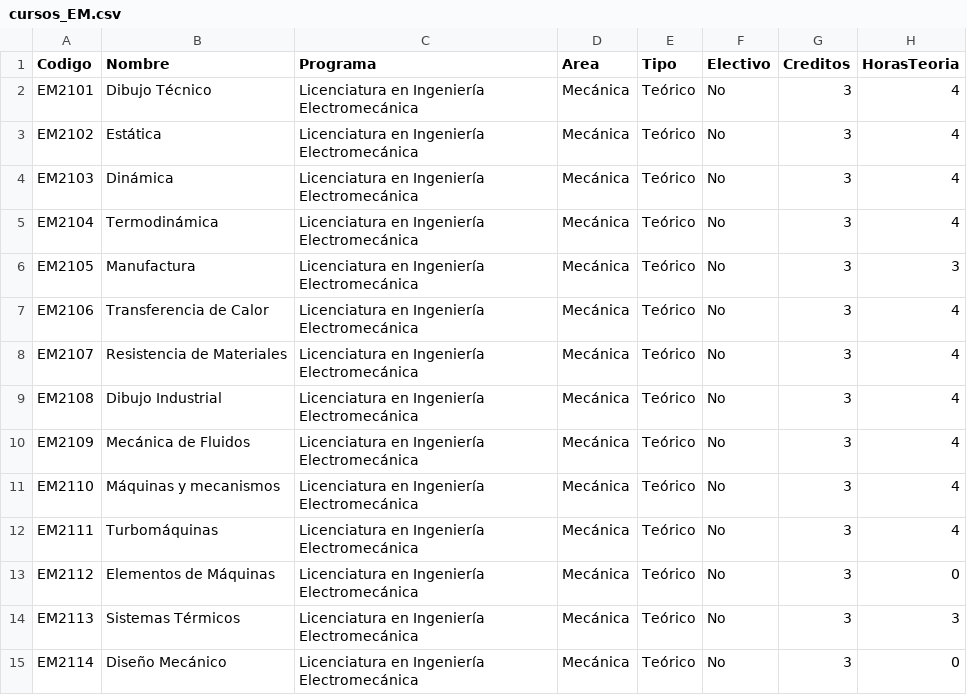
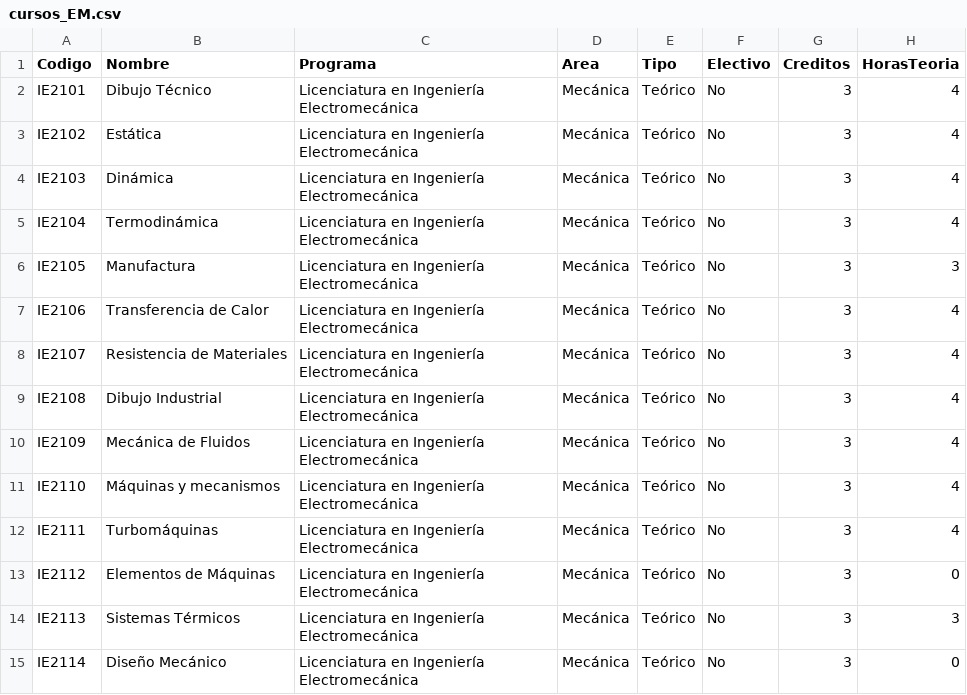
Before and after one commit to javilopsol/IEM_programas, a CSV file: cursos_EM.csv, drawn as a sheet; only a part is shown; the diff covers the shown part only; the diff names each change by its address in the sheet, - before the commit and + after, or states it on an @@ line.

```diff
--- a/cursos_EM.csv
+++ b/cursos_EM.csv
-A2 (Codigo): EM2101
+A2 (Codigo): IE2101
-A3 (Codigo): EM2102
+A3 (Codigo): IE2102
-A4 (Codigo): EM2103
+A4 (Codigo): IE2103
-A5 (Codigo): EM2104
+A5 (Codigo): IE2104
-A6 (Codigo): EM2105
+A6 (Codigo): IE2105
-A7 (Codigo): EM2106
+A7 (Codigo): IE2106
-A8 (Codigo): EM2107
+A8 (Codigo): IE2107
-A9 (Codigo): EM2108
+A9 (Codigo): IE2108
-A10 (Codigo): EM2109
+A10 (Codigo): IE2109
-A11 (Codigo): EM2110
+A11 (Codigo): IE2110
-A12 (Codigo): EM2111
+A12 (Codigo): IE2111
-A13 (Codigo): EM2112
+A13 (Codigo): IE2112
-A14 (Codigo): EM2113
+A14 (Codigo): IE2113
-A15 (Codigo): EM2114
+A15 (Codigo): IE2114
```
Also changed, not shown: 35 edited cells elsewhere in this file, aeronauticaV2.csv, cursos.csv, 1 other file.
